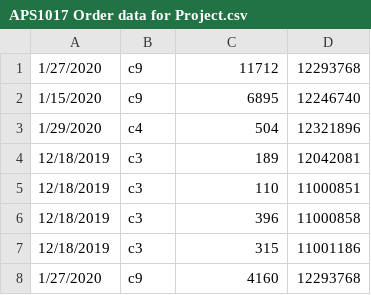
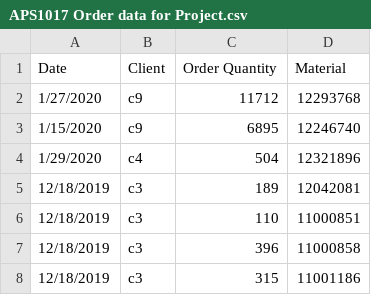
Before and after one commit to ChauserMondieu/APS1017, a CSV file: dat/APS1017 Order data for Project.csv, drawn as a sheet; only a part is shown; the shorter side is filled out with more unchanged rows; the diff names each change by its address in the sheet, - before the commit and + after, or states it on an @@ line.

Commit message:
add ARIMA alg into project...

```diff
--- a/dat/APS1017 Order data for Project.csv
+++ b/dat/APS1017 Order data for Project.csv
+row 1: Date | Client | Order Quantity | Material
```
Also changed, not shown: 4 other files.
